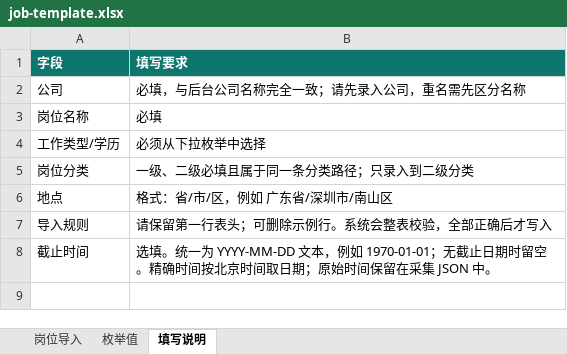
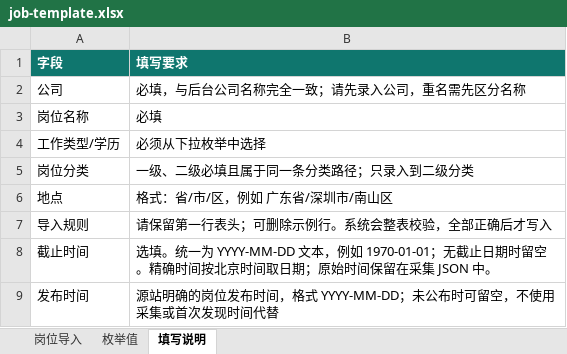
Before and after one commit to MorePeanuts/job-crawler, an Excel workbook: src/job_crawler/assets/job-template.xlsx, sheet 填写说明, drawn as a sheet; values as stored, in another font and other column widths than the file's, no borders; the diff names each change by its address in the sheet, - before the commit and + after, or states it on an @@ line.

```diff
--- a/src/job_crawler/assets/job-template.xlsx (sheet 填写说明)
+++ b/src/job_crawler/assets/job-template.xlsx (sheet 填写说明)
+row 9: 发布时间 | 源站明确的岗位发布时间，格式 YYYY-MM-DD；未公布时可留空，不使用采集或首次发现时间代替
```
Also changed, not shown: sheet 岗位导入, 9 other files.
